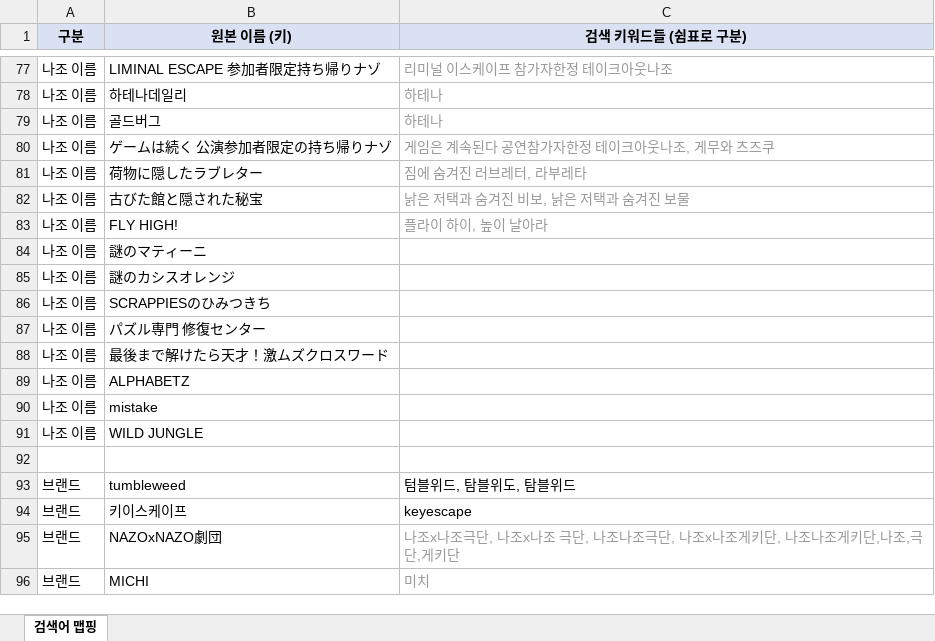
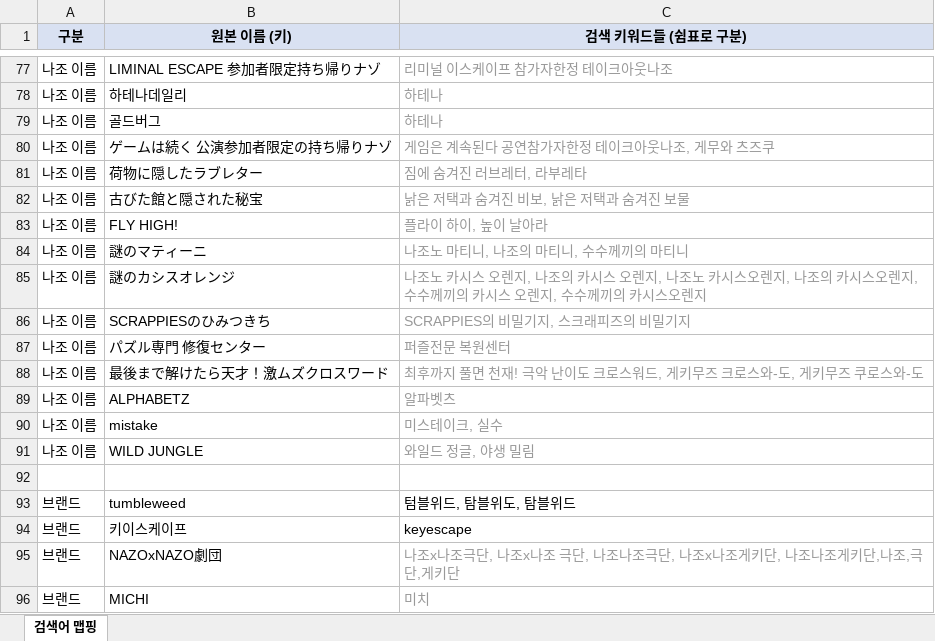
Before and after one commit to delve6127/Nazoblog, an Excel workbook: 검색어_맵핑.xlsx, sheet 검색어 맵핑, drawn as a sheet; only a part is shown, gaps mark what is left out; values as stored, in another font and other column widths than the file's, no borders; the diff names each change by its address in the sheet, - before the commit and + after, or states it on an @@ line.

```diff
--- a/검색어_맵핑.xlsx (sheet 검색어 맵핑)
+++ b/검색어_맵핑.xlsx (sheet 검색어 맵핑)
-C84 (검색 키워드들 (쉼표로 구분)): (empty)
+C84 (검색 키워드들 (쉼표로 구분)): 나조노 마티니, 나조의 마티니, 수수께끼의 마티니
-C85 (검색 키워드들 (쉼표로 구분)): (empty)
+C85 (검색 키워드들 (쉼표로 구분)): 나조노 카시스 오렌지, 나조의 카시스 오렌지, 나조노 카시스오렌지, 나조의 카시스오렌지, 수수께끼의 카시스 오렌지, 수수께끼의 카시스오렌지
-C86 (검색 키워드들 (쉼표로 구분)): (empty)
+C86 (검색 키워드들 (쉼표로 구분)): SCRAPPIES의 비밀기지, 스크래피즈의 비밀기지
-C87 (검색 키워드들 (쉼표로 구분)): (empty)
+C87 (검색 키워드들 (쉼표로 구분)): 퍼즐전문 복원센터
-C88 (검색 키워드들 (쉼표로 구분)): (empty)
+C88 (검색 키워드들 (쉼표로 구분)): 최후까지 풀면 천재! 극악 난이도 크로스워드, 게키무즈 크로스와-도, 게키무즈 쿠로스와-도
-C89 (검색 키워드들 (쉼표로 구분)): (empty)
+C89 (검색 키워드들 (쉼표로 구분)): 알파벳츠
-C90 (검색 키워드들 (쉼표로 구분)): (empty)
+C90 (검색 키워드들 (쉼표로 구분)): 미스테이크, 실수
-C91 (검색 키워드들 (쉼표로 구분)): (empty)
+C91 (검색 키워드들 (쉼표로 구분)): 와일드 정글, 야생 밀림
```
Also changed, not shown: 1 other file.
